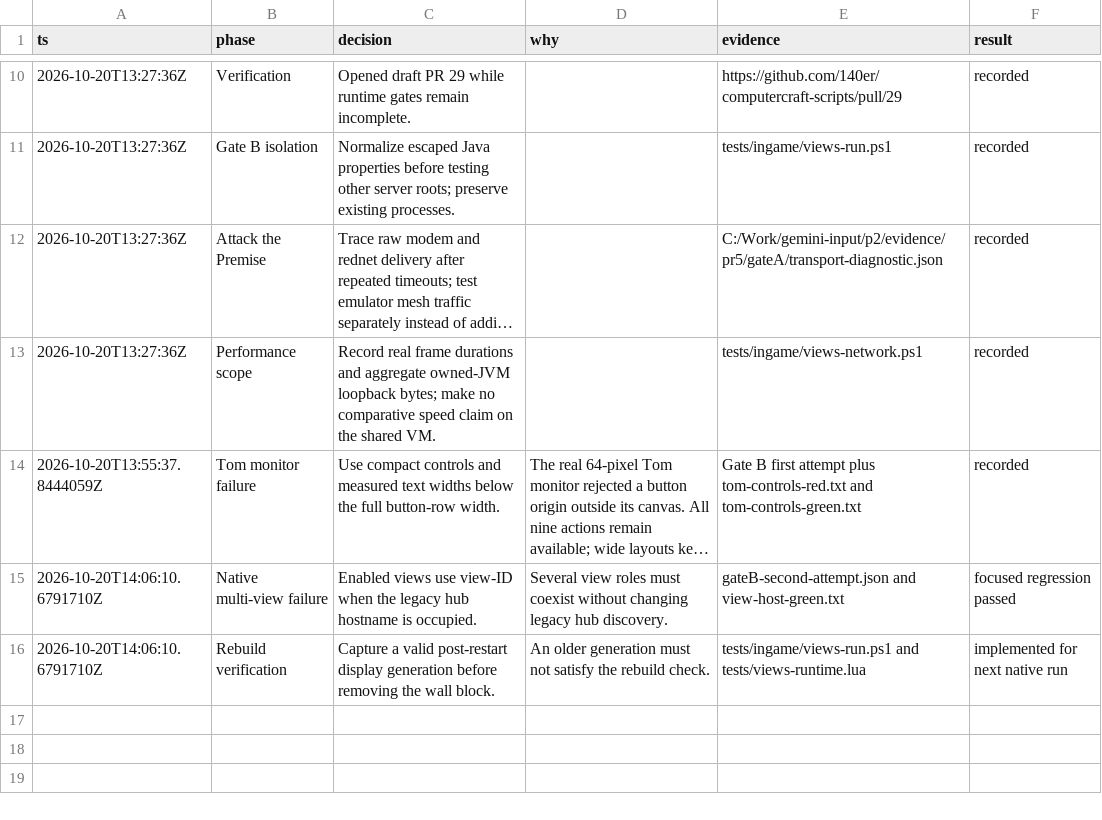
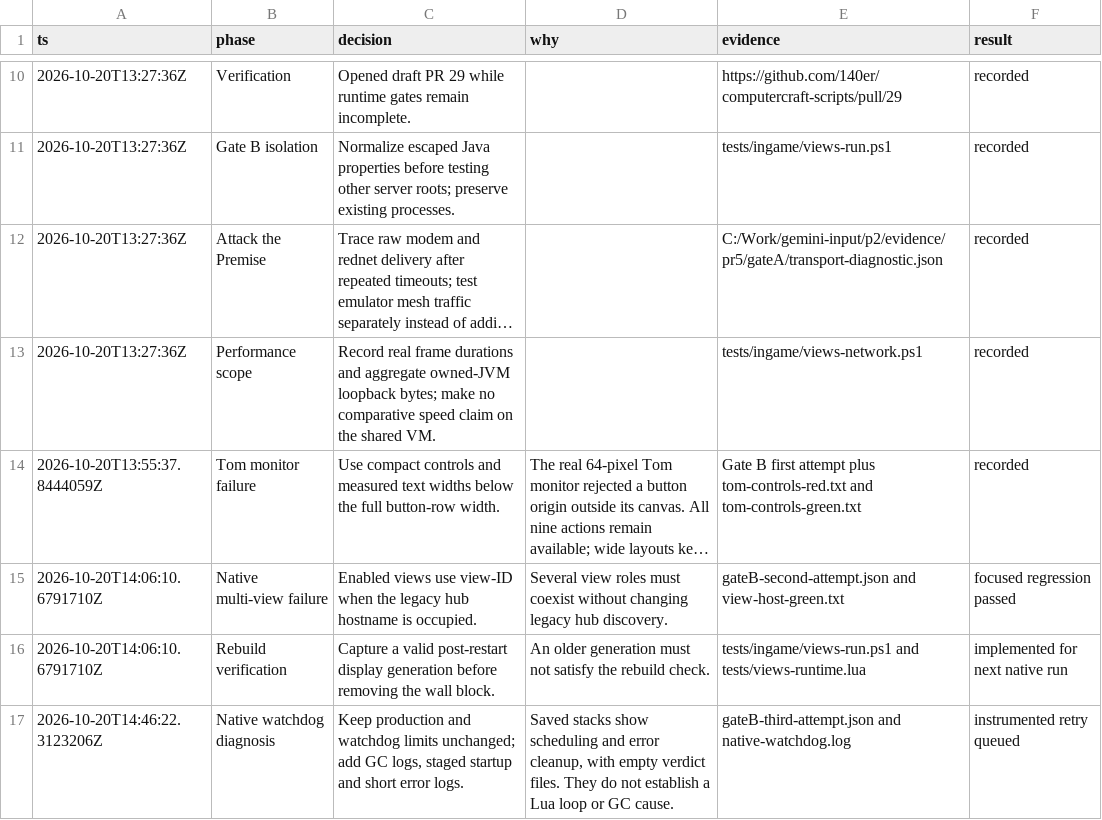
Before and after one commit to 140er/computercraft-scripts, a TSV file: docs/evidence/pr5/decisions.tsv, drawn as a sheet; only a part is shown, gaps mark what is left out; long unchanged cells end in ….

Commit message:
Reject partial native reports and capture watchdog diagnostics

```diff
--- a/docs/evidence/pr5/decisions.tsv
+++ b/docs/evidence/pr5/decisions.tsv
@@ -16 +16,2 @@ ts	phase	decision	why	evidence	result
 2026-10-20T14:06:10.6791710Z	Rebuild verification	Capture a valid post-restart display generation before removing the wall block.	An older generation must not satisfy the rebuild check.	tests/ingame/views-run.ps1 and tests/views-runtime.lua	implemented for next native run
+2026-10-20T14:46:22.3123206Z	Native watchdog diagnosis	Keep production and watchdog limits unchanged; add GC logs, staged startup and short error logs.	Saved stacks show scheduling and error cleanup, with empty verdict files. They do not establish a Lua loop or GC cause.	gateB-third-attempt.json and native-watchdog.log	instrumented retry queued
```
Also changed, not shown: 5 other files.
